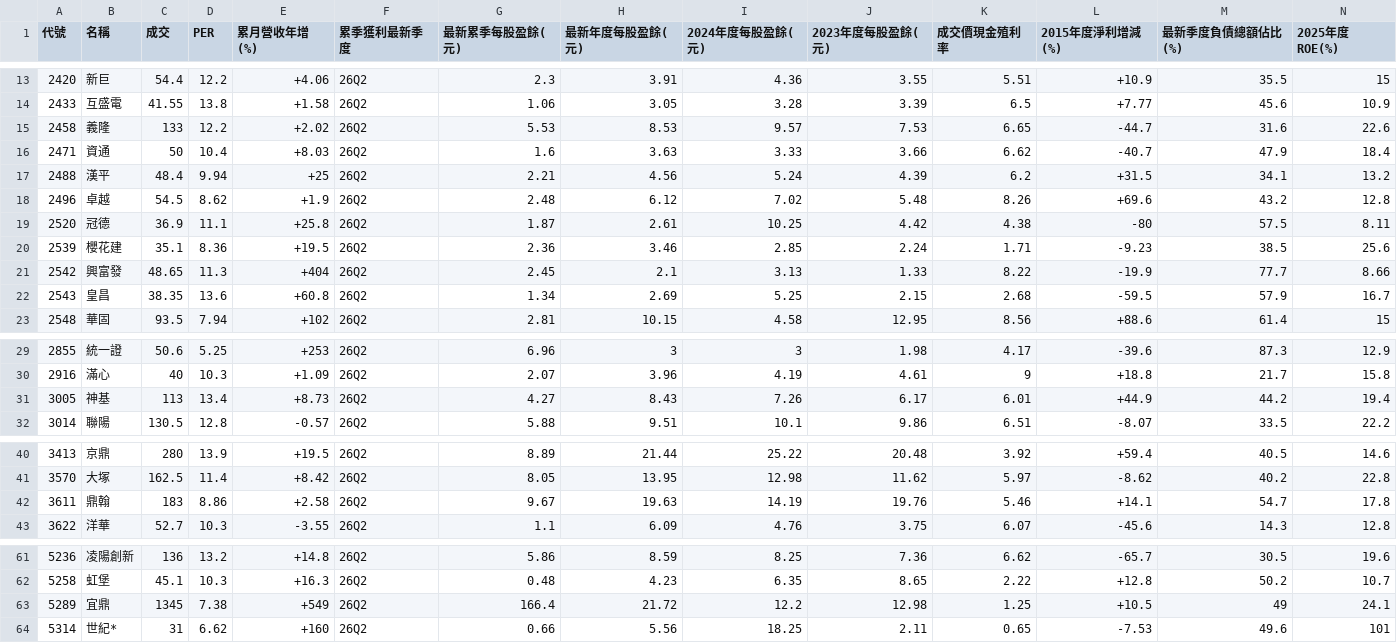
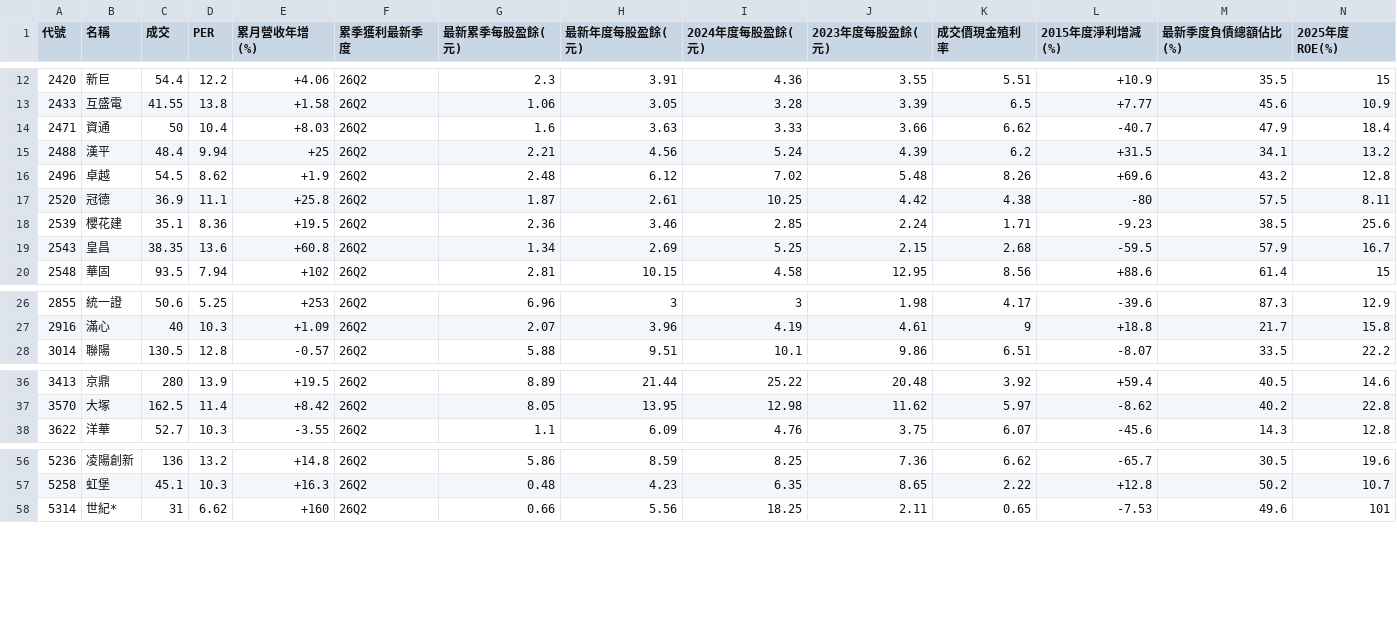
Before and after one commit to a9303001/FinancialReport, a CSV file: StkScreenerResult/TW.csv, drawn as a sheet; only a part is shown, gaps mark what is left out; rows hold the shown columns only; the diff covers the shown part only; the diff names each change by its address in the sheet, - before the commit and + after, or states it on an @@ line.

```diff
--- a/StkScreenerResult/TW.csv
+++ b/StkScreenerResult/TW.csv
-row 15: 2458 | 義隆 | 133 | 12.2 | +2.02 | 26Q2 | 5.53 | 8.53 | 9.57 | 7.53 | 6.65 | -44.7 | 31.6 | 22.6
-row 21: 2542 | 興富發 | 48.65 | 11.3 | +404 | 26Q2 | 2.45 | 2.1 | 3.13 | 1.33 | 8.22 | -19.9 | 77.7 | 8.66
-row 31: 3005 | 神基 | 113 | 13.4 | +8.73 | 26Q2 | 4.27 | 8.43 | 7.26 | 6.17 | 6.01 | +44.9 | 44.2 | 19.4
-row 42: 3611 | 鼎翰 | 183 | 8.86 | +2.58 | 26Q2 | 9.67 | 19.63 | 14.19 | 19.76 | 5.46 | +14.1 | 54.7 | 17.8
-row 63: 5289 | 宜鼎 | 1345 | 7.38 | +549 | 26Q2 | 166.4 | 21.72 | 12.2 | 12.98 | 1.25 | +10.5 | 49 | 24.1
```
Also changed, not shown: 2 removed rows elsewhere in this file, StkScreenerResult/US.csv, StkScreenerResult/hk.csv, 45 other files.
